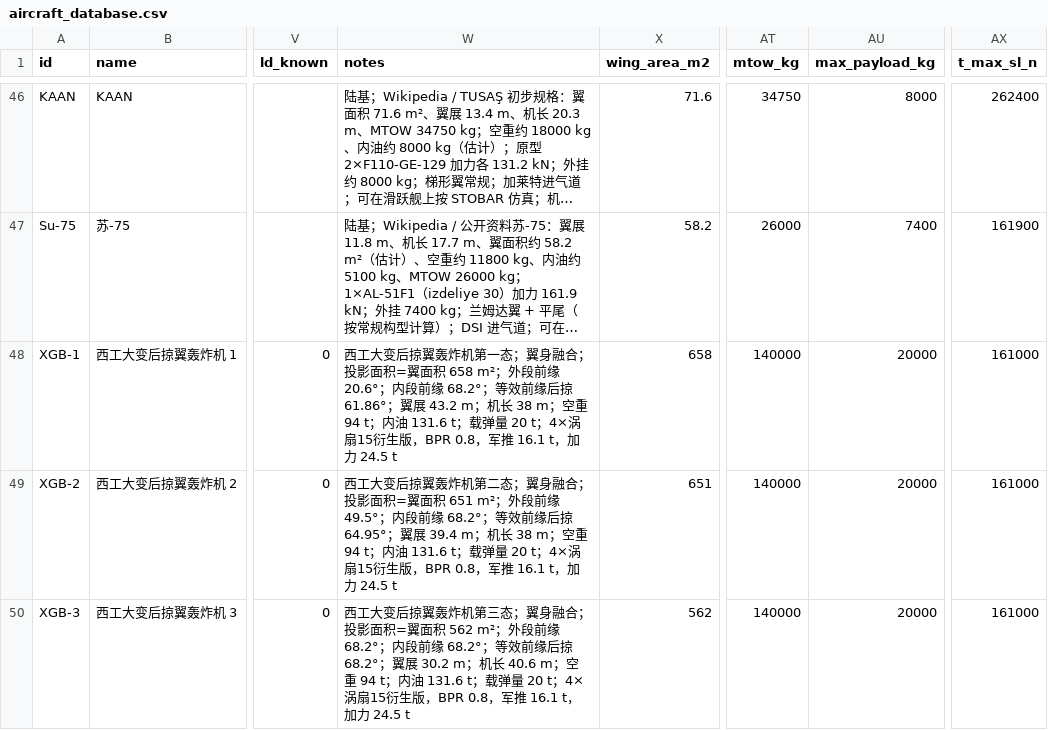
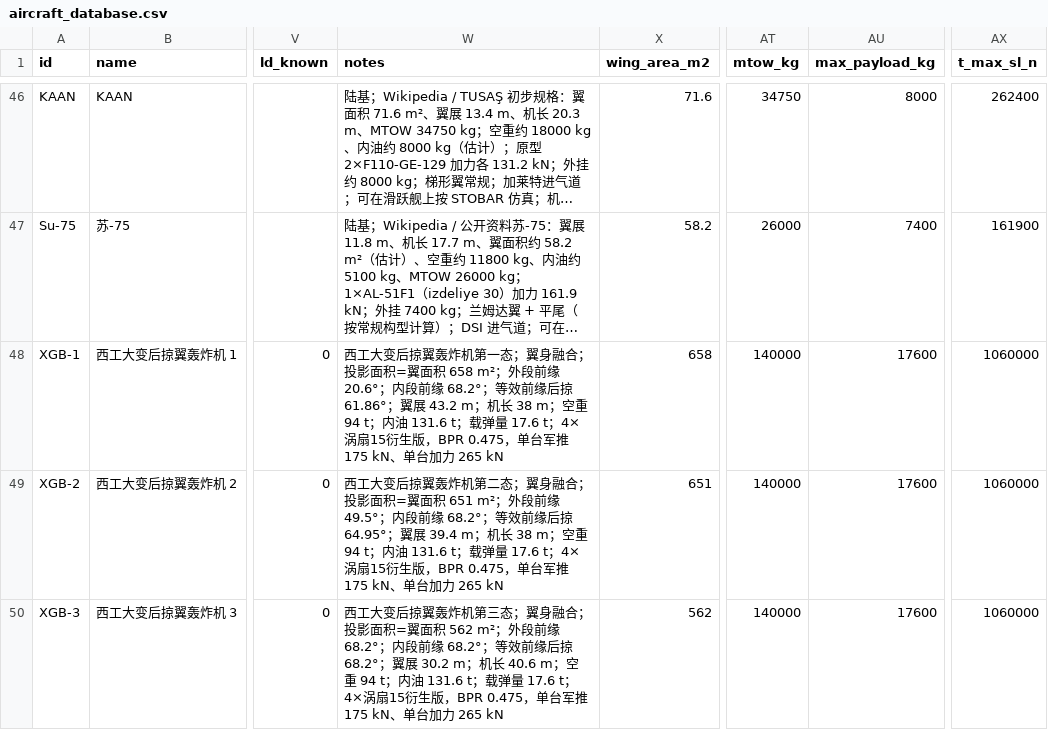
Before and after one commit to xtxsinan-lgtm/military_simulators, a CSV file: data/aircraft_database.csv, drawn as a sheet; only a part is shown, gaps mark what is left out; long unchanged cells end in …; the diff names each change by its address in the sheet, - before the commit and + after, or states it on an @@ line.

```diff
--- a/data/aircraft_database.csv
+++ b/data/aircraft_database.csv
-W48 (notes): …载弹量 20 t；4×涡扇15衍生版，BPR 0.8，军推 16.1 t，加力 24.5 t
+W48 (notes): …载弹量 17.6 t；4×涡扇15衍生版，BPR 0.475，单台军推 175 kN、单台加力 265 kN
-AU48:AU50 (max_payload_kg): 20000
+AU48:AU50 (max_payload_kg): 17600
-AX48:AX50 (t_max_sl_n): 161000
+AX48:AX50 (t_max_sl_n): 1060000
-W49 (notes): …载弹量 20 t；4×涡扇15衍生版，BPR 0.8，军推 16.1 t，加力 24.5 t
+W49 (notes): …载弹量 17.6 t；4×涡扇15衍生版，BPR 0.475，单台军推 175 kN、单台加力 265 kN
-W50 (notes): …载弹量 20 t；4×涡扇15衍生版，BPR 0.8，军推 16.1 t，加力 24.5 t
+W50 (notes): …载弹量 17.6 t；4×涡扇15衍生版，BPR 0.475，单台军推 175 kN、单台加力 265 kN
```
Also changed, not shown: data/aircraft_engine_database.csv, 16 other files.
